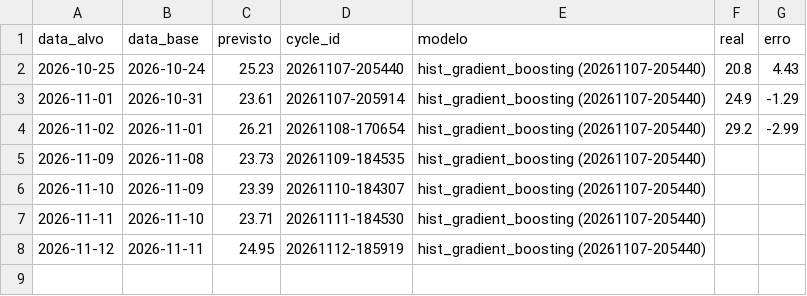
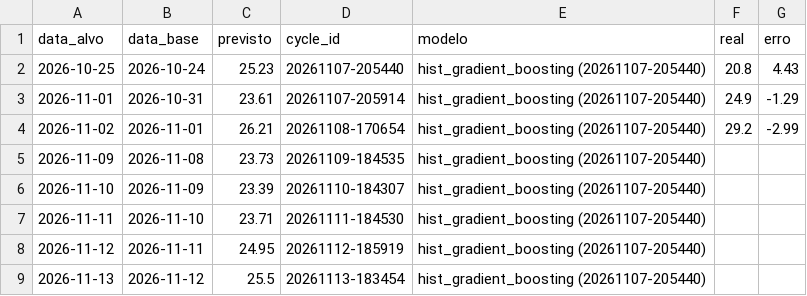
Before and after one commit to zanelladev/n3-mlops-temperatura-jaragua, a CSV file: evidencias/previsoes_diarias.csv, drawn as a sheet; the diff names each change by its address in the sheet, - before the commit and + after, or states it on an @@ line.

```diff
--- a/evidencias/previsoes_diarias.csv
+++ b/evidencias/previsoes_diarias.csv
+row 9: 2026-11-13 | 2026-11-12 | 25.5 | 20261113-183454 | hist_gradient_boosting (20261107-205440)
```
Also changed, not shown: 35 other files.
